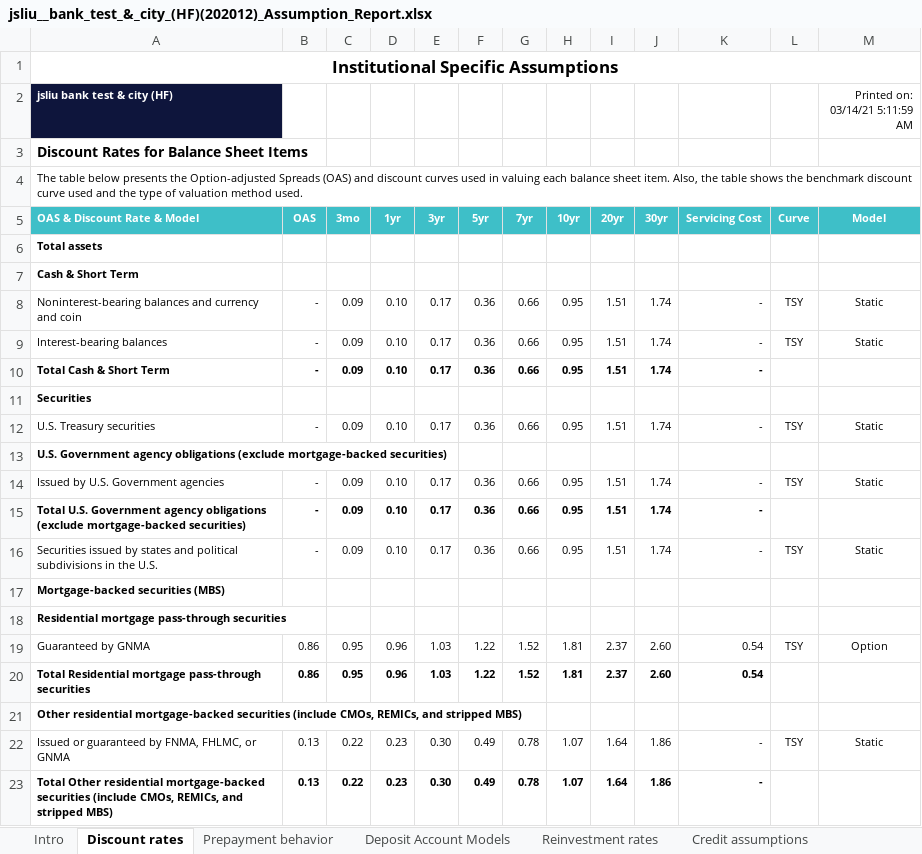
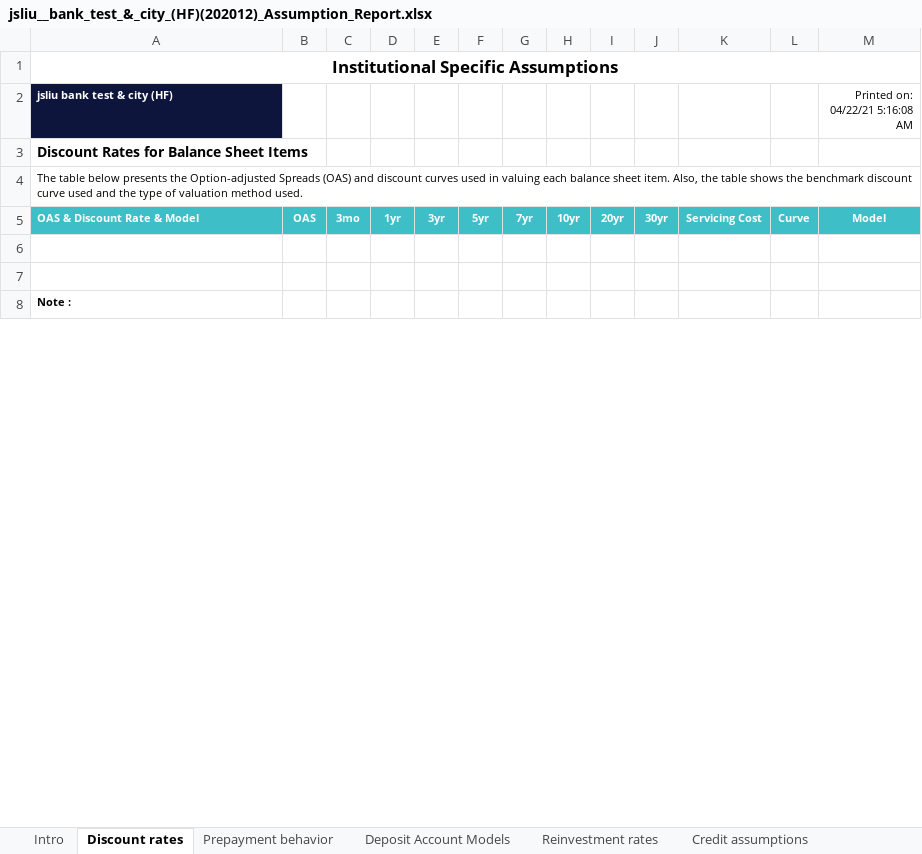
Before and after one commit to jasenliu/AutoTHCN, an Excel workbook: lib/report/benchmark_report/web14/exl/202012/jsliu__bank_test_&_city_(HF)(202012)_Assumption_Report.xlsx, sheet Discount rates, drawn as a sheet; only a part is shown; the shorter side is filled out with more unchanged rows; values as stored, in another font and other column widths than the file's, no borders; the diff covers the shown part only; the diff names each change by its address in the sheet, - before the commit and + after, or states it on an @@ line.

```diff
--- a/lib/report/benchmark_report/web14/exl/202012/jsliu__bank_test_&_city_(HF)(202012)_Assumption_Report.xlsx (sheet Discount rates)
+++ b/lib/report/benchmark_report/web14/exl/202012/jsliu__bank_test_&_city_(HF)(202012)_Assumption_Report.xlsx (sheet Discount rates)
-M2: Printed on: 03/14/21 5:11:59 AM
+M2: Printed on: 04/22/21 5:16:08 AM
-row 6: Total assets
-row 7: Cash & Short Term
-row 8: Noninterest-bearing balances and currency and coin | - | 0.09 | 0.10 | 0.17 | 0.36 | 0.66 | 0.95 | 1.51 | 1.74 | - | TSY | Static
-row 9: Interest-bearing balances | - | 0.09 | 0.10 | 0.17 | 0.36 | 0.66 | 0.95 | 1.51 | 1.74 | - | TSY | Static
-row 10: Total Cash & Short Term | - | 0.09 | 0.10 | 0.17 | 0.36 | 0.66 | 0.95 | 1.51 | 1.74 | -
-row 11: Securities
-row 12: U.S. Treasury securities | - | 0.09 | 0.10 | 0.17 | 0.36 | 0.66 | 0.95 | 1.51 | 1.74 | - | TSY | Static
-row 13: U.S. Government agency obligations (exclude mortgage-backed securities)
-row 14: Issued by U.S. Government agencies | - | 0.09 | 0.10 | 0.17 | 0.36 | 0.66 | 0.95 | 1.51 | 1.74 | - | TSY | Static
-row 15: Total U.S. Government agency obligations (exclude mortgage-backed securities) | - | 0.09 | 0.10 | 0.17 | 0.36 | 0.66 | 0.95 | 1.51 | 1.74 | -
-row 16: Securities issued by states and political subdivisions in the U.S. | - | 0.09 | 0.10 | 0.17 | 0.36 | 0.66 | 0.95 | 1.51 | 1.74 | - | TSY | Static
-row 17: Mortgage-backed securities (MBS)
-row 18: Residential mortgage pass-through securities
-row 19: Guaranteed by GNMA | 0.86 | 0.95 | 0.96 | 1.03 | 1.22 | 1.52 | 1.81 | 2.37 | 2.60 | 0.54 | TSY | Option
-row 20: Total Residential mortgage pass-through securities | 0.86 | 0.95 | 0.96 | 1.03 | 1.22 | 1.52 | 1.81 | 2.37 | 2.60 | 0.54
-row 21: Other residential mortgage-backed securities (include CMOs, REMICs, and stripped MBS)
-row 22: Issued or guaranteed by FNMA, FHLMC, or GNMA | 0.13 | 0.22 | 0.23 | 0.30 | 0.49 | 0.78 | 1.07 | 1.64 | 1.86 | - | TSY | Static
-row 23: Total Other residential mortgage-backed securities (include CMOs, REMICs, and stripped MBS) | 0.13 | 0.22 | 0.23 | 0.30 | 0.49 | 0.78 | 1.07 | 1.64 | 1.86 | -
```
Also changed, not shown: 49 removed rows elsewhere in this sheet, sheet Prepayment behavior, sheet Credit assumptions, sheet Rate scenarios, sheet Deposit Account Models, sheet Budgeting assumptions, sheet Modeling methods, 4 more sheets, charts or pictures.
